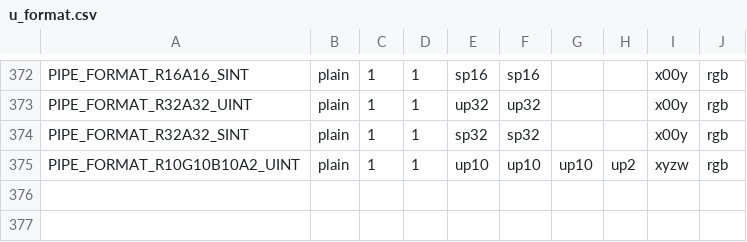
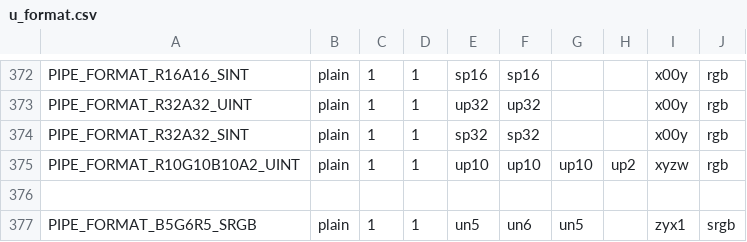
Before and after one commit to openharmony/third_party_mesa3d, a CSV file: src/gallium/auxiliary/util/u_format.csv, drawn as a sheet; only a part is shown, gaps mark what is left out.

Commit message:
gallium: add b5g6r5 srgb format
GL generally doesn't seem to allow srgb formats with less (or more) than 8 bit
for the rgb channels, though some hw could easily do it (typically for formats
with up to 10 bits for the rgb channels, at least for formats with less than 8
bits support is likely widespread even). While it may be true there aren't
really any benefits for such formats, we need for it for d3d, though luckily
only for b5g6r5_srgb it seems.
So add this format along with the util code for conversion - since that util
code is heavily tuned for 8bit srgb this isn't really all that well optimized
and rounding doesn't seem right but at least it should give some halfway
meaningful results.

Reviewed-by: Jose Fonseca <jfonseca@vmware.com>

```diff
--- a/src/gallium/auxiliary/util/u_format.csv
+++ b/src/gallium/auxiliary/util/u_format.csv
@@ -375 +375,3 @@ PIPE_FORMAT_R32A32_SINT             , plain, 1, 1, sp32 , sp32 ,     ,     , x00
 PIPE_FORMAT_R10G10B10A2_UINT        , plain, 1, 1, up10 , up10 , up10, up2 , xyzw, rgb
+
+PIPE_FORMAT_B5G6R5_SRGB             , plain, 1, 1, un5 , un6 , un5 ,     , zyx1, srgb
```
Also changed, not shown: 3 other files.
